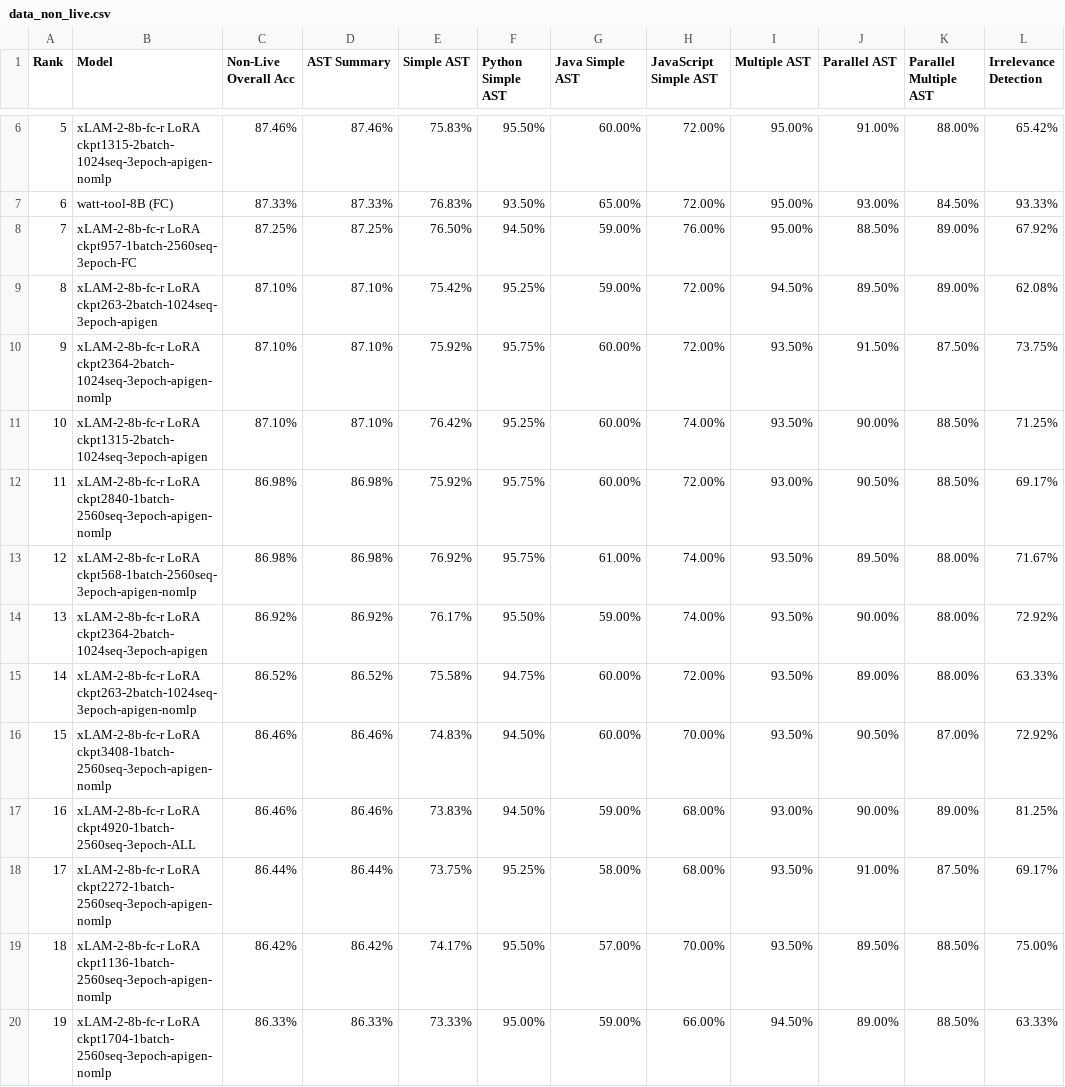
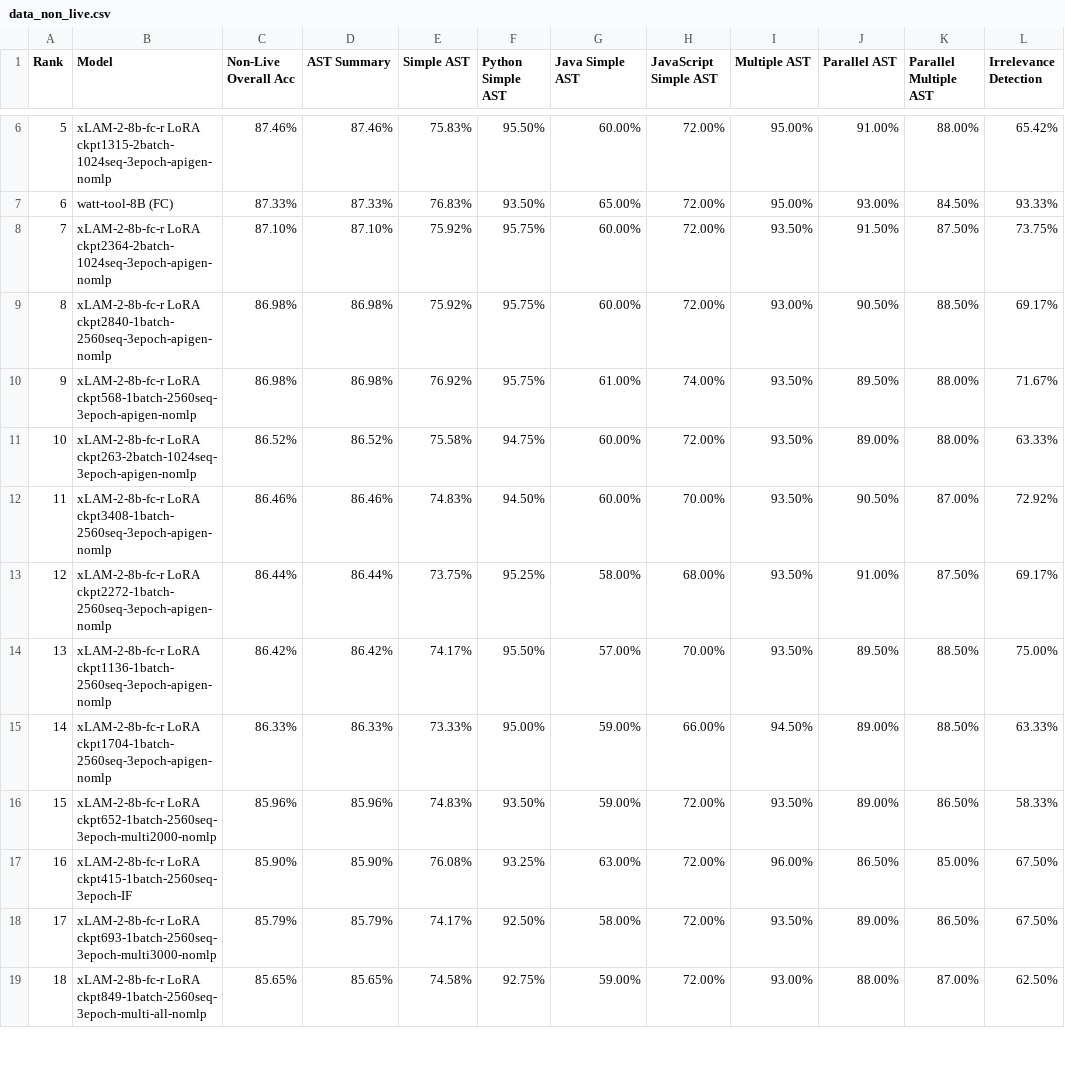
Before and after one commit to aaronwu901225main/pythonic-function-calling-data, a CSV file: berkeley-function-call-leaderboard/LLM-counsel/score-Qwen3-8B/data_non_live.csv, drawn as a sheet; only a part is shown, gaps mark what is left out; the shorter side is filled out with more unchanged rows; removed rows and columns are numbered as before the commit, all else as after; the diff covers the shown part only; the diff names each change by its address in the sheet, - before the commit and + after, or states it on an @@ line.

```diff
--- a/berkeley-function-call-leaderboard/LLM-counsel/score-Qwen3-8B/data_non_live.csv
+++ b/berkeley-function-call-leaderboard/LLM-counsel/score-Qwen3-8B/data_non_live.csv
-row 8: 7 | xLAM-2-8b-fc-r LoRA ckpt957-1batch-2560seq-3epoch-FC | 87.25% | 87.25% | 76.50% | 94.50% | 59.00% | 76.00% | 95.00% | 88.50% | 89.00% | 67.92%
-row 9: 8 | xLAM-2-8b-fc-r LoRA ckpt263-2batch-1024seq-3epoch-apigen | 87.10% | 87.10% | 75.42% | 95.25% | 59.00% | 72.00% | 94.50% | 89.50% | 89.00% | 62.08%
@@ column A (Rank) renumbered from row 8 down @@
-row 11: 10 | xLAM-2-8b-fc-r LoRA ckpt1315-2batch-1024seq-3epoch-apigen | 87.10% | 87.10% | 76.42% | 95.25% | 60.00% | 74.00% | 93.50% | 90.00% | 88.50% | 71.25%
-row 14: 13 | xLAM-2-8b-fc-r LoRA ckpt2364-2batch-1024seq-3epoch-apigen | 86.92% | 86.92% | 76.17% | 95.50% | 59.00% | 74.00% | 93.50% | 90.00% | 88.00% | 72.92%
-row 17: 16 | xLAM-2-8b-fc-r LoRA ckpt4920-1batch-2560seq-3epoch-ALL | 86.46% | 86.46% | 73.83% | 94.50% | 59.00% | 68.00% | 93.00% | 90.00% | 89.00% | 81.25%
```
Also changed, not shown: 4 removed rows elsewhere in this file, berkeley-function-call-leaderboard/LLM-counsel/score-Qwen3-8B/data_format_sensitivity.csv, berkeley-function-call-leaderboard/LLM-counsel/score-Qwen3-8B/data_overall.csv, 20 other files.
